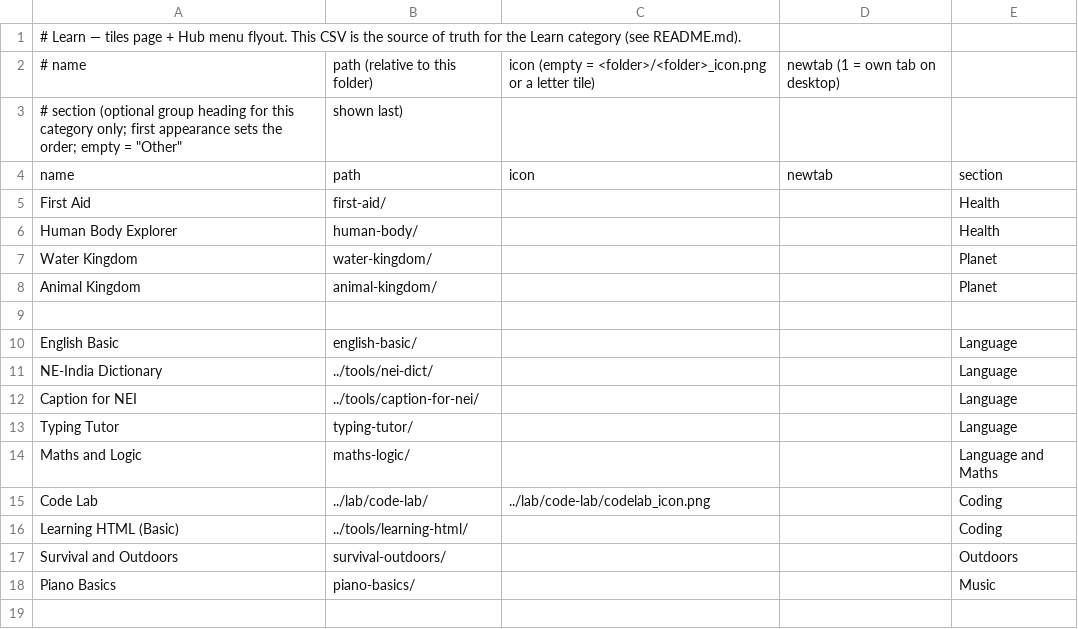
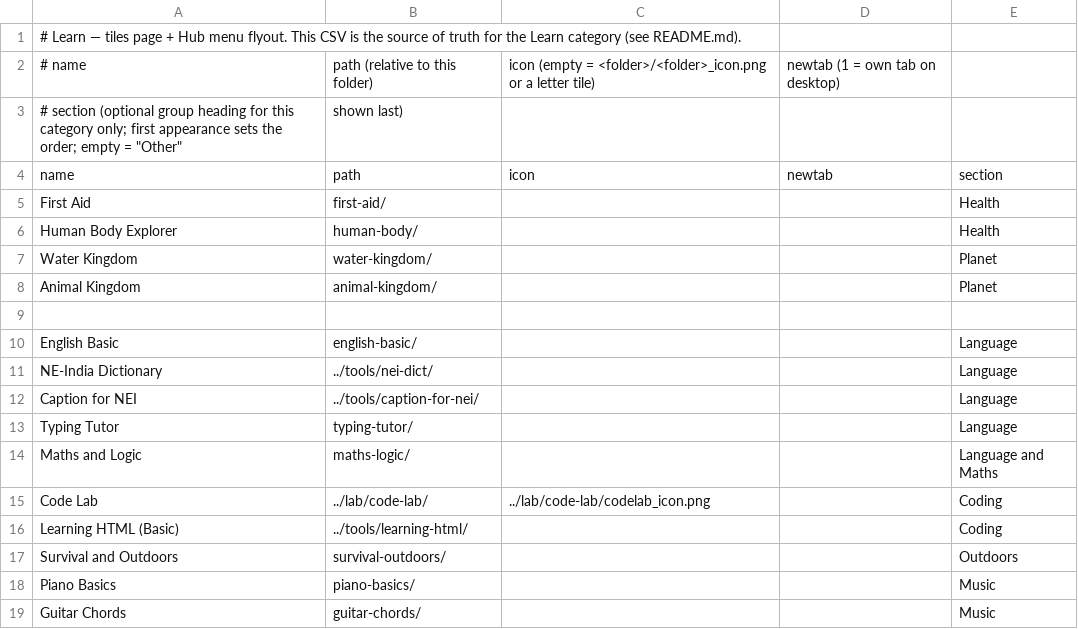
Before and after one commit to jor-teron/sites, a CSV file: apps/learn/learn-apps.csv, drawn as a sheet; the diff names each change by its address in the sheet, - before the commit and + after, or states it on an @@ line.

Commit message:
Guitar Chords GC1: code-drawn neck, 20 chords with finger dots, Karplus-Strong strum/pluck, left-handed mode, chord-change practice, name-the-chord quiz; Hub wiring under Music

```diff
--- a/apps/learn/learn-apps.csv
+++ b/apps/learn/learn-apps.csv
+row 19: Guitar Chords | guitar-chords/ |  |  | Music
```
Also changed, not shown: 11 other files.
